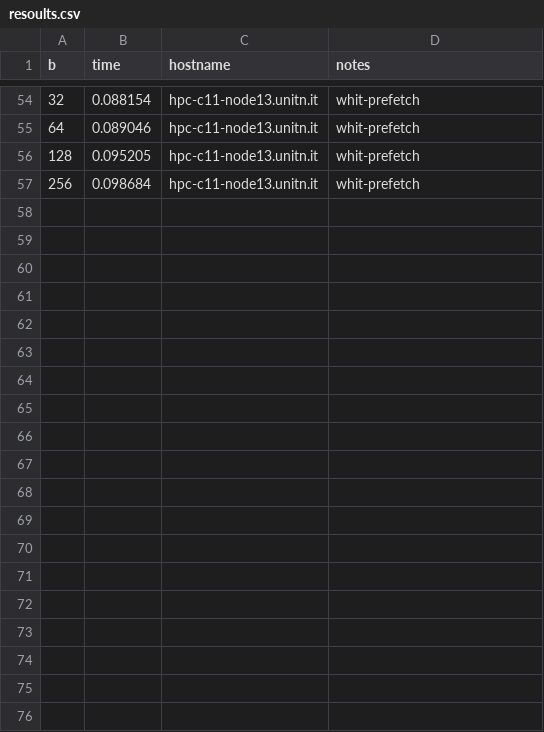
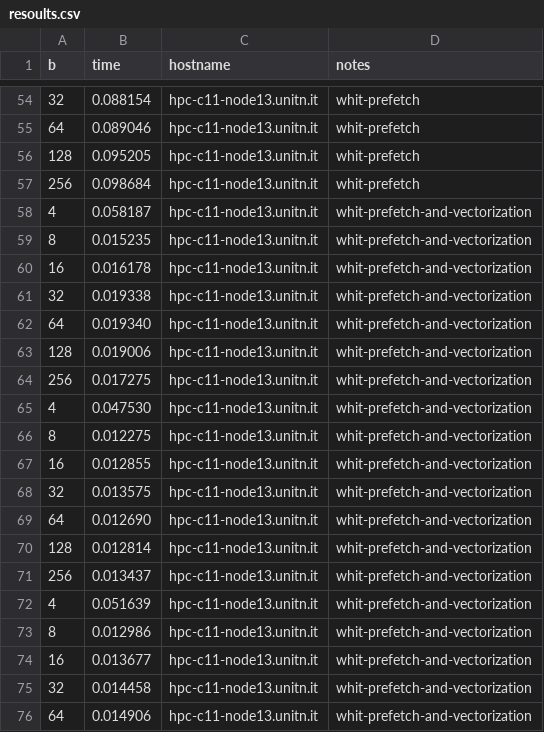
Before and after one commit to alanmasu/Parallel-Computing-Hw1-Ex2, a CSV file: resoults.csv, drawn as a sheet; only a part is shown, gaps mark what is left out; the diff covers the shown part only.

Commit message:
Enabled also vectorization

```diff
--- a/resoults.csv
+++ b/resoults.csv
@@ -57 +57,20 @@ b,time,hostname,notes
 256,0.098684,hpc-c11-node13.unitn.it,whit-prefetch
+4,0.058187,hpc-c11-node13.unitn.it,whit-prefetch-and-vectorization
+8,0.015235,hpc-c11-node13.unitn.it,whit-prefetch-and-vectorization
+16,0.016178,hpc-c11-node13.unitn.it,whit-prefetch-and-vectorization
+32,0.019338,hpc-c11-node13.unitn.it,whit-prefetch-and-vectorization
+64,0.019340,hpc-c11-node13.unitn.it,whit-prefetch-and-vectorization
+128,0.019006,hpc-c11-node13.unitn.it,whit-prefetch-and-vectorization
+256,0.017275,hpc-c11-node13.unitn.it,whit-prefetch-and-vectorization
+4,0.047530,hpc-c11-node13.unitn.it,whit-prefetch-and-vectorization
+8,0.012275,hpc-c11-node13.unitn.it,whit-prefetch-and-vectorization
+16,0.012855,hpc-c11-node13.unitn.it,whit-prefetch-and-vectorization
+32,0.013575,hpc-c11-node13.unitn.it,whit-prefetch-and-vectorization
+64,0.012690,hpc-c11-node13.unitn.it,whit-prefetch-and-vectorization
+128,0.012814,hpc-c11-node13.unitn.it,whit-prefetch-and-vectorization
+256,0.013437,hpc-c11-node13.unitn.it,whit-prefetch-and-vectorization
+4,0.051639,hpc-c11-node13.unitn.it,whit-prefetch-and-vectorization
+8,0.012986,hpc-c11-node13.unitn.it,whit-prefetch-and-vectorization
+16,0.013677,hpc-c11-node13.unitn.it,whit-prefetch-and-vectorization
+32,0.014458,hpc-c11-node13.unitn.it,whit-prefetch-and-vectorization
+64,0.014906,hpc-c11-node13.unitn.it,whit-prefetch-and-vectorization
```
Also changed, not shown: 9 added rows elsewhere in this file, 1 other file.
